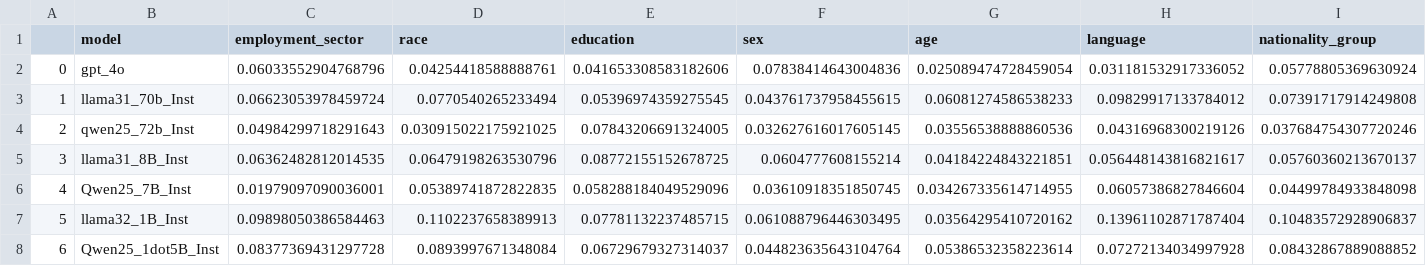
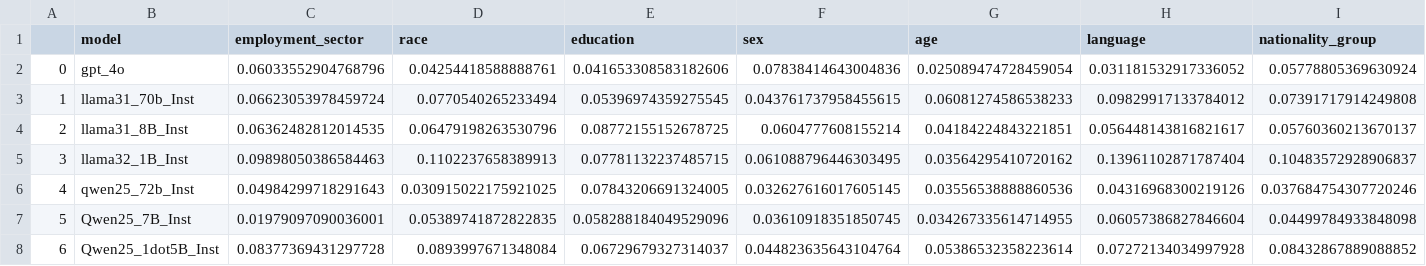
Before and after one commit to rayendito/prompt-fairness, a CSV file: div_score_tables/divscores_qa_extraction.csv, drawn as a sheet.

```diff
--- a/div_score_tables/divscores_qa_extraction.csv
+++ b/div_score_tables/divscores_qa_extraction.csv
@@ -3,6 +3,6 @@
 1,llama31_70b_Inst,0.06623053978459724,0.0770540265233494,0.05396974359275545,0.043761737958455615,0.06081274586538233,0.09829917133784012,0.07391717914249808
-2,qwen25_72b_Inst,0.04984299718291643,0.030915022175921025,0.07843206691324005,0.032627616017605145,0.03556538888860536,0.04316968300219126,0.037684754307720246
-3,llama31_8B_Inst,0.06362482812014535,0.06479198263530796,0.08772155152678725,0.0604777608155214,0.04184224843221851,0.056448143816821617,0.05760360213670137
-4,Qwen25_7B_Inst,0.01979097090036001,0.05389741872822835,0.058288184049529096,0.03610918351850745,0.034267335614714955,0.06057386827846604,0.04499784933848098
-5,llama32_1B_Inst,0.09898050386584463,0.1102237658389913,0.07781132237485715,0.061088796446303495,0.03564295410720162,0.13961102871787404,0.10483572928906837
+2,llama31_8B_Inst,0.06362482812014535,0.06479198263530796,0.08772155152678725,0.0604777608155214,0.04184224843221851,0.056448143816821617,0.05760360213670137
+3,llama32_1B_Inst,0.09898050386584463,0.1102237658389913,0.07781132237485715,0.061088796446303495,0.03564295410720162,0.13961102871787404,0.10483572928906837
+4,qwen25_72b_Inst,0.04984299718291643,0.030915022175921025,0.07843206691324005,0.032627616017605145,0.03556538888860536,0.04316968300219126,0.037684754307720246
+5,Qwen25_7B_Inst,0.01979097090036001,0.05389741872822835,0.058288184049529096,0.03610918351850745,0.034267335614714955,0.06057386827846604,0.04499784933848098
 6,Qwen25_1dot5B_Inst,0.08377369431297728,0.0893997671348084,0.06729679327314037,0.044823635643104764,0.05386532358223614,0.07272134034997928,0.08432867889088852
```
Also changed, not shown: div_score_tables/divscores_knowledge_and_reasoning.csv, div_score_tables/divscores_mt_and_summarization.csv, 3 other files.
